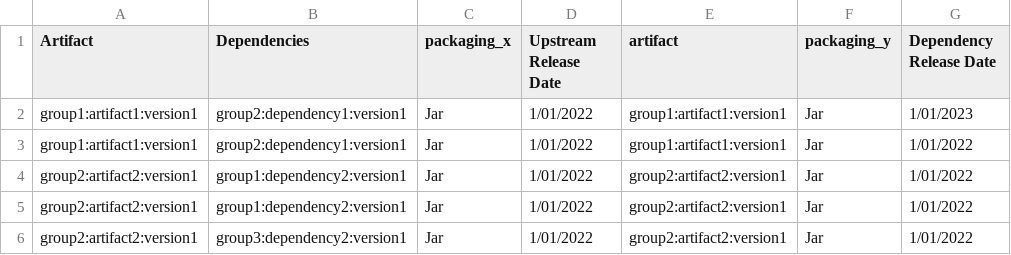
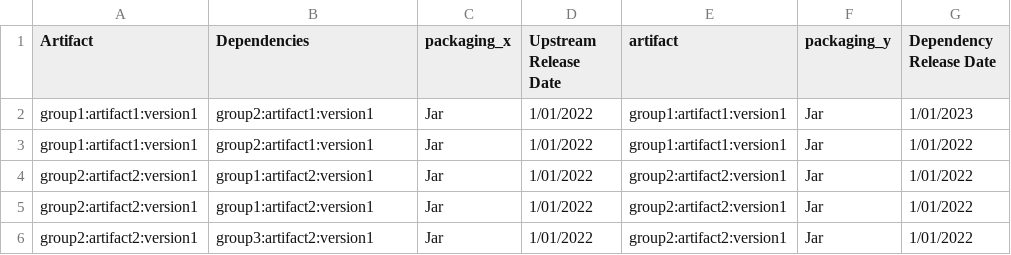
Before and after one commit to nkiru-ede/MavenNetworkStudy, a CSV file: data/test_data.csv, drawn as a sheet.

Commit message:
Add files via upload

```diff
--- a/data/test_data.csv
+++ b/data/test_data.csv
@@ -1,6 +1,6 @@
 Artifact,Dependencies,packaging_x,Upstream Release Date,artifact,packaging_y,Dependency Release Date
-group1:artifact1:version1,group2:dependency1:version1,Jar,1/01/2022,group1:artifact1:version1,Jar,1/01/2023
-group1:artifact1:version1,group2:dependency1:version1,Jar,1/01/2022,group1:artifact1:version1,Jar,1/01/2022
-group2:artifact2:version1,group1:dependency2:version1,Jar,1/01/2022,group2:artifact2:version1,Jar,1/01/2022
-group2:artifact2:version1,group1:dependency2:version1,Jar,1/01/2022,group2:artifact2:version1,Jar,1/01/2022
-group2:artifact2:version1,group3:dependency2:version1,Jar,1/01/2022,group2:artifact2:version1,Jar,1/01/2022
+group1:artifact1:version1,group2:artifact1:version1,Jar,1/01/2022,group1:artifact1:version1,Jar,1/01/2023
+group1:artifact1:version1,group2:artifact1:version1,Jar,1/01/2022,group1:artifact1:version1,Jar,1/01/2022
+group2:artifact2:version1,group1:artifact2:version1,Jar,1/01/2022,group2:artifact2:version1,Jar,1/01/2022
+group2:artifact2:version1,group1:artifact2:version1,Jar,1/01/2022,group2:artifact2:version1,Jar,1/01/2022
+group2:artifact2:version1,group3:artifact2:version1,Jar,1/01/2022,group2:artifact2:version1,Jar,1/01/2022
```
